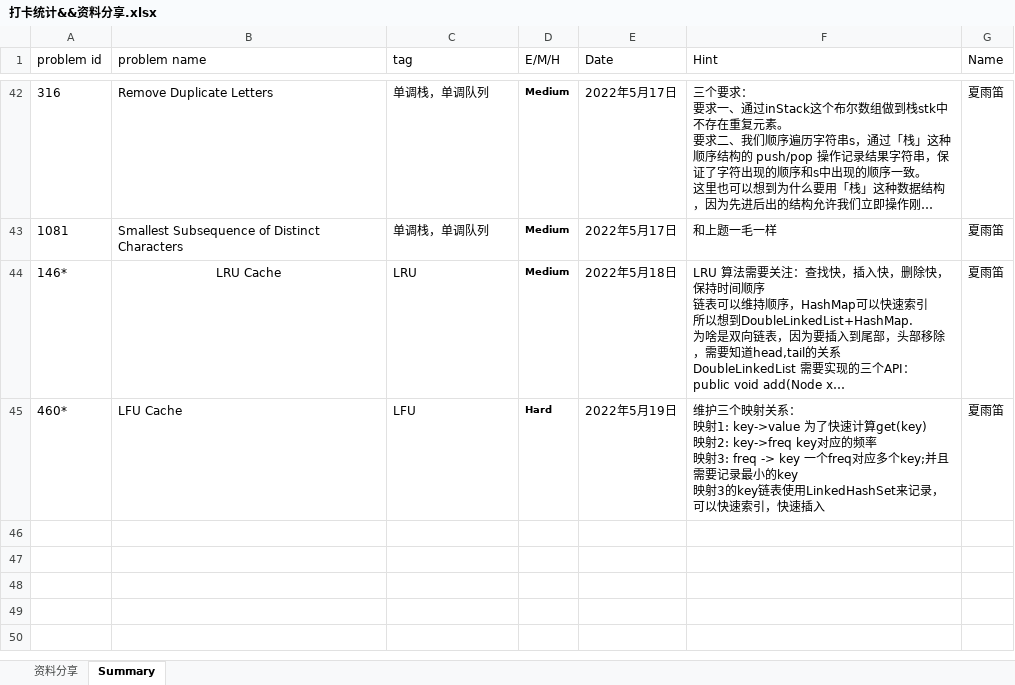
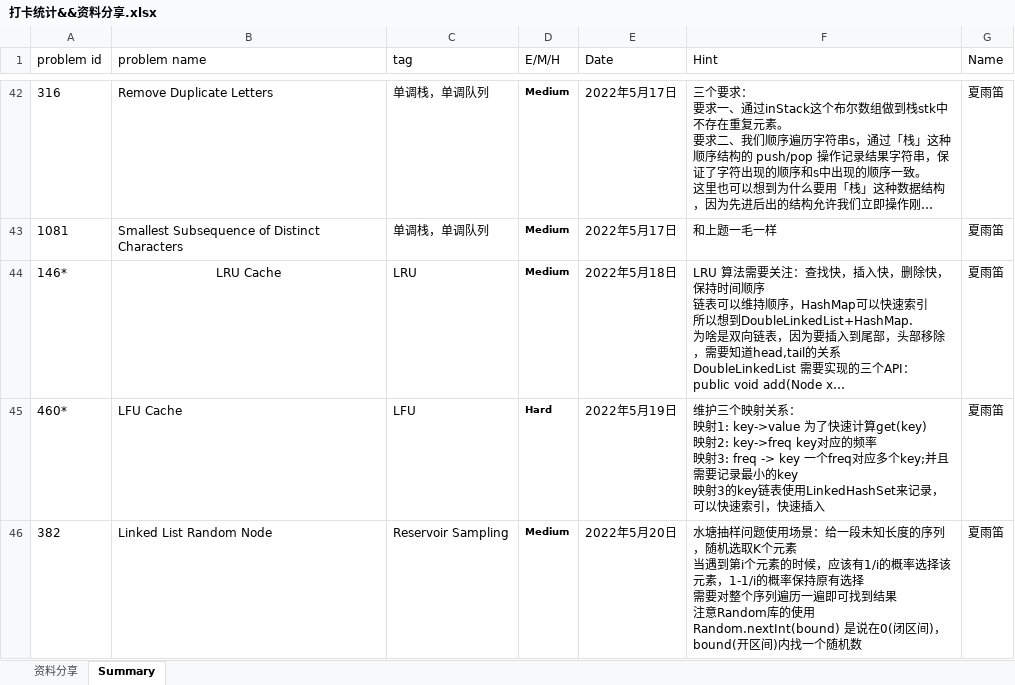
Before and after one commit to JILLXIA/2021leetcode, an Excel workbook: 打卡统计&&资料分享.xlsx, sheet Summary, drawn as a sheet; only a part is shown, gaps mark what is left out; long unchanged cells end in …; values as stored, in another font and other column widths than the file's, no borders; ↵ is a line break in a cell; the diff names each change by its address in the sheet, - before the commit and + after, or states it on an @@ line.

```diff
--- a/打卡统计&&资料分享.xlsx (sheet Summary)
+++ b/打卡统计&&资料分享.xlsx (sheet Summary)
+row 46: 382 | Linked List Random Node | Reservoir Sampling | Medium | 2022年5月20日 | 水塘抽样问题使用场景：给一段未知长度的序列，随机选取K个元素 ↵ 当遇到第i个元素的时候，应该有1/i的概率选择该元素，1-1/i的概率保持原有选择 ↵ 需要对整个序列遍历一遍即可找到结果 ↵ 注意Random库的使用 ↵ Random.nextInt(bound) 是说在0(闭区间)，bound(开区间)内找一个随机数 | 夏雨笛
```
Also changed, not shown: 1 other file.
